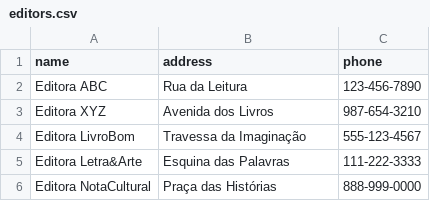
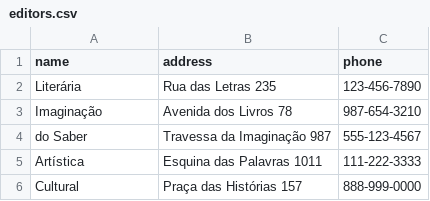
Before and after one commit to taleshmm/SHIFT_BookStore_V.2-MongoDB, a CSV file: editors.csv, drawn as a sheet.

Commit message:
feat: new function add multiples datas with file csv

```diff
--- a/editors.csv
+++ b/editors.csv
@@ -1,6 +1,6 @@
 name,address,phone
-Editora ABC,Rua da Leitura,123-456-7890
-Editora XYZ,Avenida dos Livros,987-654-3210
-Editora LivroBom,Travessa da Imaginação,555-123-4567
-Editora Letra&Arte,Esquina das Palavras,111-222-3333
-Editora NotaCultural,Praça das Histórias,888-999-0000
+Literária,Rua das Letras 235,123-456-7890
+Imaginação,Avenida dos Livros 78,987-654-3210
+do Saber,Travessa da Imaginação 987,555-123-4567
+Artística,Esquina das Palavras 1011,111-222-3333
+Cultural,Praça das Histórias 157,888-999-0000
```
Also changed, not shown: 10 other files.
